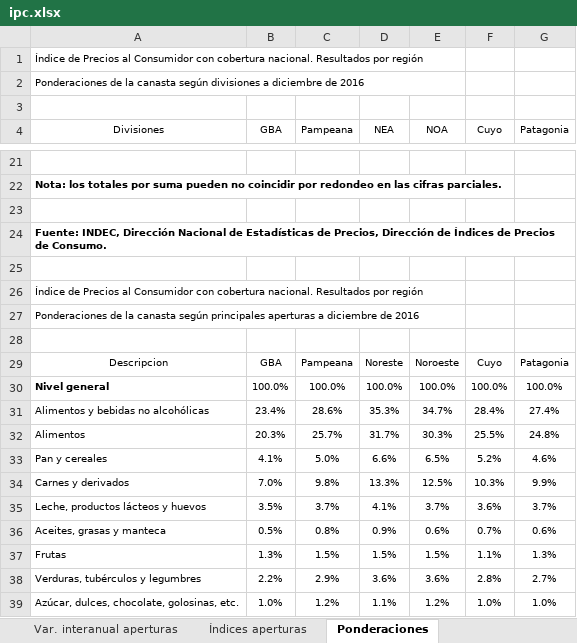
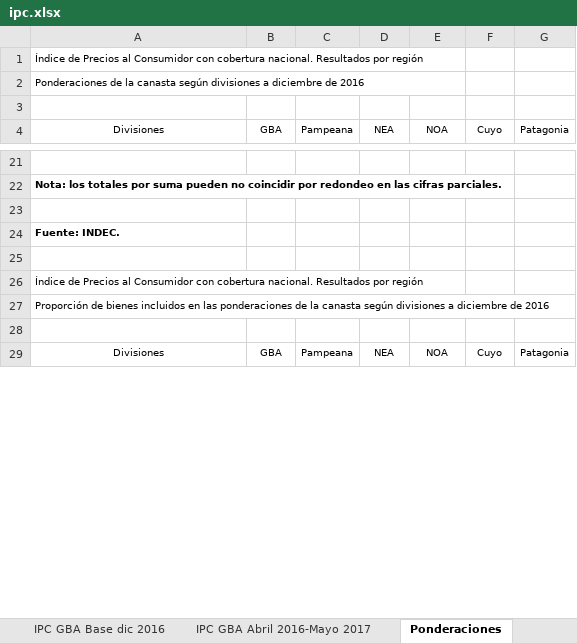
Before and after one commit to wgekko/app_inflacion_ml, an Excel workbook: data/ipc.xlsx, sheet Ponderaciones, drawn as a sheet; only a part is shown, gaps mark what is left out; values as stored, in another font and other column widths than the file's, no borders; removed rows and columns are numbered as before the commit, all else as after; the diff covers the shown part only; the diff names each change by its address in the sheet, - before the commit and + after, or states it on an @@ line.

```diff
--- a/data/ipc.xlsx (sheet Ponderaciones)
+++ b/data/ipc.xlsx (sheet Ponderaciones)
+sheet tab: IPC GBA Base dic 2016
+sheet tab: IPC GBA Abril 2016-Mayo 2017
-A24 (Divisiones): Fuente: INDEC, Dirección Nacional de Estadísticas de Precios, Dirección de Índices de Precios de Consumo.
+A24 (Divisiones): Fuente: INDEC.
-A27 (Divisiones): Ponderaciones de la canasta según principales aperturas a diciembre…
+A27 (Divisiones): Proporción de bienes incluidos en las ponderaciones de la canasta según divisiones a diciembre…
-A27:E27 merged
+A27:G27 merged
-A29 (Divisiones): Descripcion
+A29 (Divisiones): Divisiones
-D29 (NEA): Noreste
+D29 (NEA): NEA
-E29 (NOA): Noroeste
+E29 (NOA): NOA
-row 30: Nivel general | 100.0% | 100.0% | 100.0% | 100.0% | 100.0% | 100.0%
-row 31: Alimentos y bebidas no alcohólicas | 23.4% | 28.6% | 35.3% | 34.7% | 28.4% | 27.4%
-row 32: Alimentos | 20.3% | 25.7% | 31.7% | 30.3% | 25.5% | 24.8%
-row 33: Pan y cereales | 4.1% | 5.0% | 6.6% | 6.5% | 5.2% | 4.6%
-row 34: Carnes y derivados | 7.0% | 9.8% | 13.3% | 12.5% | 10.3% | 9.9%
-row 35: Leche, productos lácteos y huevos | 3.5% | 3.7% | 4.1% | 3.7% | 3.6% | 3.7%
-row 36: Aceites, grasas y manteca | 0.5% | 0.8% | 0.9% | 0.6% | 0.7% | 0.6%
-row 37: Frutas | 1.3% | 1.5% | 1.5% | 1.5% | 1.1% | 1.3%
-row 38: Verduras, tubérculos y legumbres | 2.2% | 2.9% | 3.6% | 3.6% | 2.8% | 2.7%
-row 39: Azúcar, dulces, chocolate, golosinas, etc. | 1.0% | 1.2% | 1.1% | 1.2% | 1.0% | 1.0%
```
Also changed, not shown: 13 added rows, 45 removed rows, 8 edited cells and merged cells elsewhere in this sheet, sheet Índices IPC Cobertura Nacional, sheet Var. interanual IPC Nacional, sheet Variación mensual IPC Nacional, other sheet tabs.
